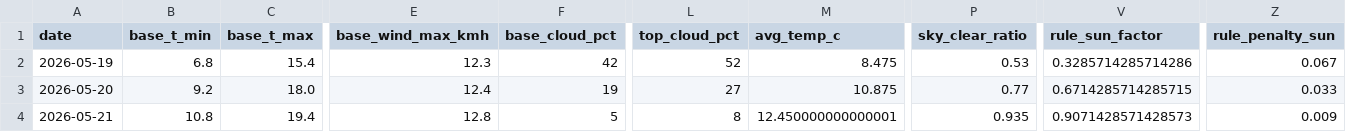
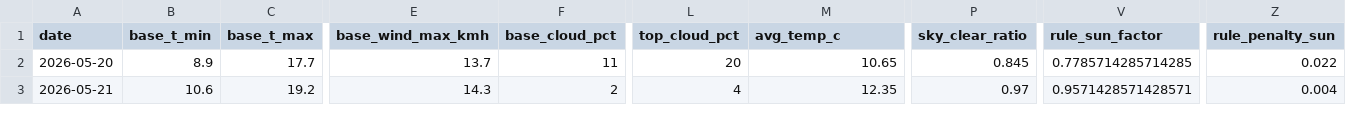
Before and after one commit to CeciliaRodriguez/sierra-nevada-ski-score, a CSV file: data/ski_data.csv, drawn as a sheet; only a part is shown, gaps mark what is left out; removed rows and columns are numbered as before the commit, all else as after; rows hold the shown columns only; the diff covers the shown part only; the diff names each change by its address in the sheet, - before the commit and + after, or states it on an @@ line.

```diff
--- a/data/ski_data.csv
+++ b/data/ski_data.csv
-row 2: 2026-05-19 | 6.8 | 15.4 | 12.3 | 42 | 52 | 8.475 | 0.53 | 0.3285714285714286 | 0.067
-B2 (base_t_min): 9.2
+B2 (base_t_min): 8.9
-C2 (base_t_max): 18.0
+C2 (base_t_max): 17.7
-E2 (base_wind_max_kmh): 12.4
+E2 (base_wind_max_kmh): 13.7
-F2 (base_cloud_pct): 19
+F2 (base_cloud_pct): 11
-L2 (top_cloud_pct): 27
+L2 (top_cloud_pct): 20
-M2 (avg_temp_c): 10.875
+M2 (avg_temp_c): 10.65
-P2 (sky_clear_ratio): 0.77
+P2 (sky_clear_ratio): 0.845
-V2 (rule_sun_factor): 0.6714285714285715
+V2 (rule_sun_factor): 0.7785714285714285
-Z2 (rule_penalty_sun): 0.033
+Z2 (rule_penalty_sun): 0.022
-B3 (base_t_min): 10.8
+B3 (base_t_min): 10.6
-C3 (base_t_max): 19.4
+C3 (base_t_max): 19.2
-E3 (base_wind_max_kmh): 12.8
+E3 (base_wind_max_kmh): 14.3
-F3 (base_cloud_pct): 5
+F3 (base_cloud_pct): 2
-L3 (top_cloud_pct): 8
+L3 (top_cloud_pct): 4
-M3 (avg_temp_c): 12.450000000000001
+M3 (avg_temp_c): 12.35
-P3 (sky_clear_ratio): 0.935
+P3 (sky_clear_ratio): 0.97
-V3 (rule_sun_factor): 0.9071428571428573
+V3 (rule_sun_factor): 0.9571428571428571
-Z3 (rule_penalty_sun): 0.009
+Z3 (rule_penalty_sun): 0.004
```
Also changed, not shown: 1 added row and 89 edited cells elsewhere in this file, data/ski_score_historical.csv.
